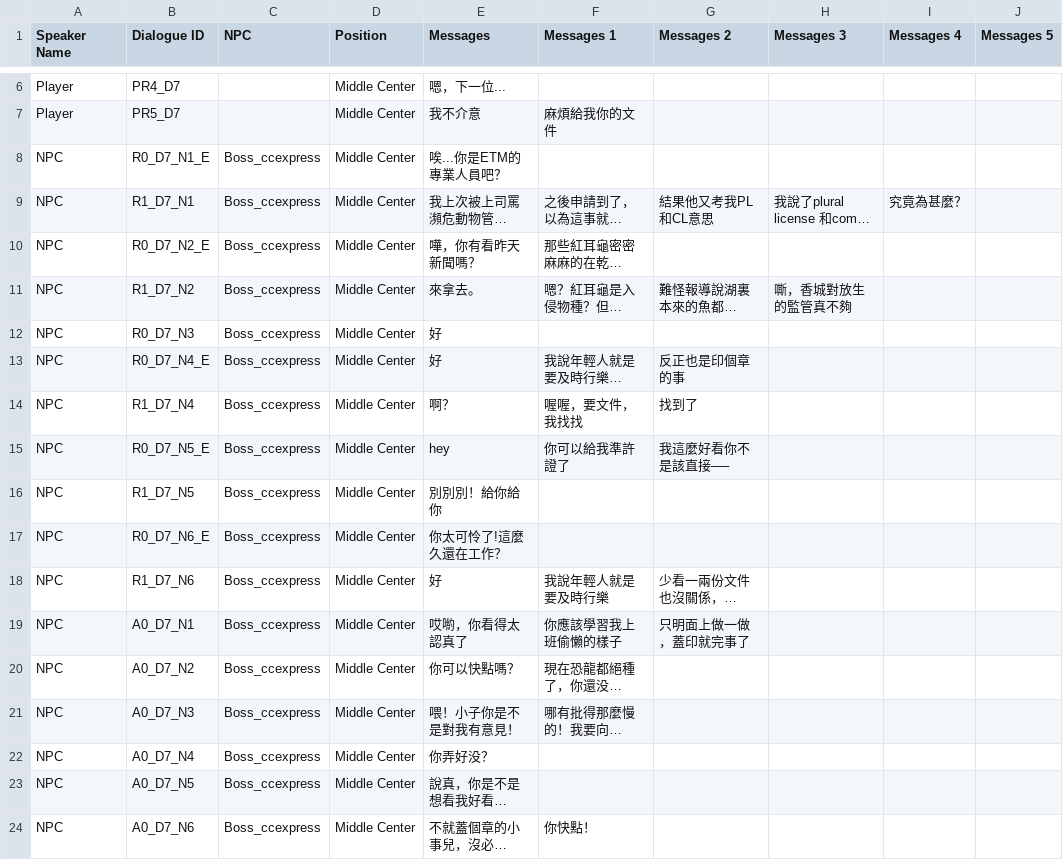
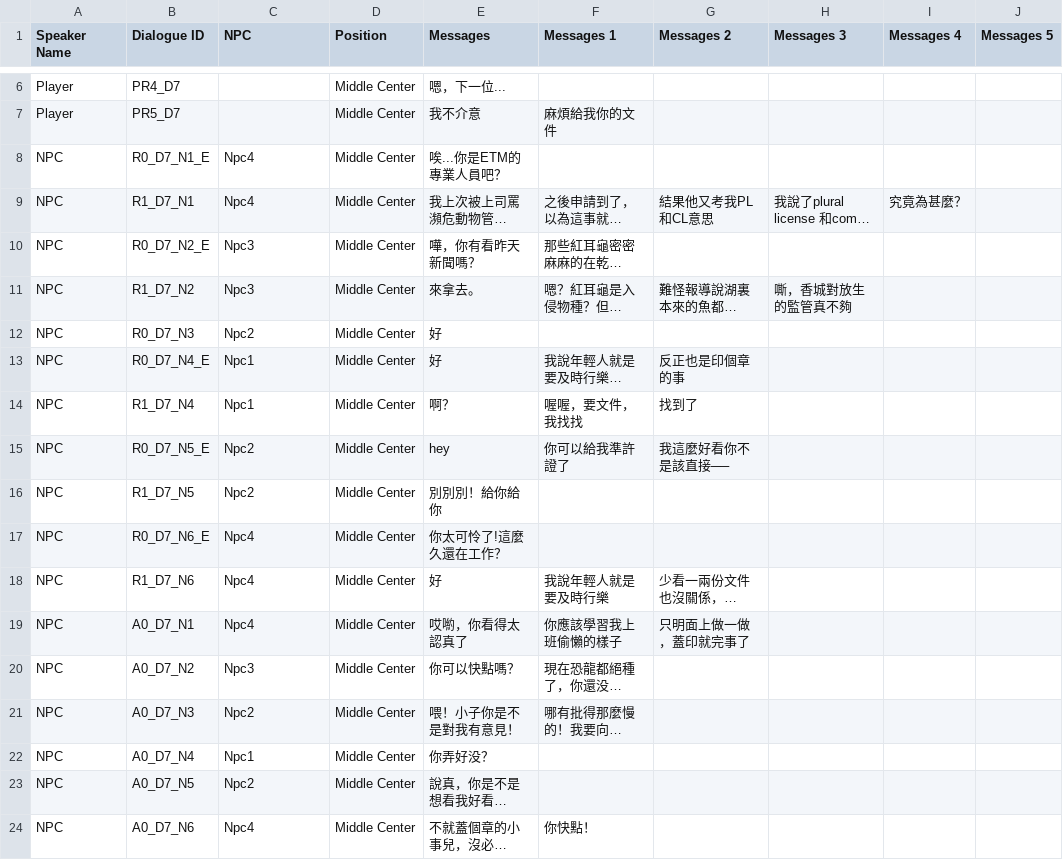
Before and after one commit to tim456012/PetTradeGame, a CSV file: PetTradeGame/Assets/Game/Settings/Dialogue/Day7.csv, drawn as a sheet; only a part is shown, gaps mark what is left out; long unchanged cells end in …; the diff names each change by its address in the sheet, - before the commit and + after, or states it on an @@ line.

```diff
--- a/PetTradeGame/Assets/Game/Settings/Dialogue/Day7.csv
+++ b/PetTradeGame/Assets/Game/Settings/Dialogue/Day7.csv
-C8:C9 (NPC): Boss_ccexpress
+C8:C9 (NPC): Npc4
-C10:C11 (NPC): Boss_ccexpress
+C10:C11 (NPC): Npc3
-C12 (NPC): Boss_ccexpress
+C12 (NPC): Npc2
-C13:C14 (NPC): Boss_ccexpress
+C13:C14 (NPC): Npc1
-C15:C16 (NPC): Boss_ccexpress
+C15:C16 (NPC): Npc2
-C17:C19 (NPC): Boss_ccexpress
+C17:C19 (NPC): Npc4
-C20 (NPC): Boss_ccexpress
+C20 (NPC): Npc3
-C21 (NPC): Boss_ccexpress
+C21 (NPC): Npc2
-C22 (NPC): Boss_ccexpress
+C22 (NPC): Npc1
-C23 (NPC): Boss_ccexpress
+C23 (NPC): Npc2
-C24 (NPC): Boss_ccexpress
+C24 (NPC): Npc4
```
Also changed, not shown: PetTradeGame/Assets/Game/Settings/Dialogue/Day2.csv, PetTradeGame/Assets/Game/Settings/Dialogue/Day3.csv, 39 other files.
